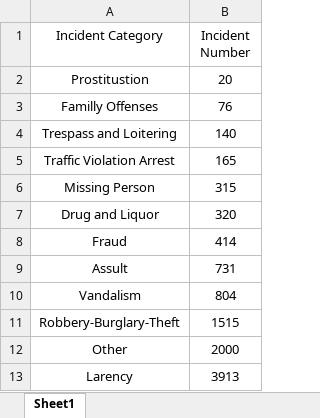
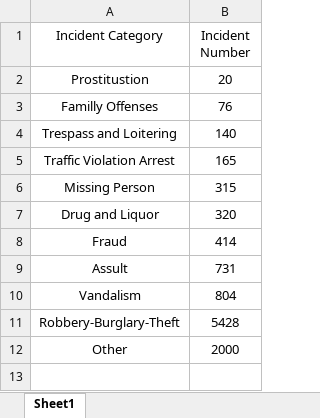
Before and after one commit to usf-cs360-spring2019/homework1-masoodhs, an Excel workbook: RawData/Part3.xlsx, sheet Sheet1, drawn as a sheet; values as stored, in another font and other column widths than the file's, no borders; the diff names each change by its address in the sheet, - before the commit and + after, or states it on an @@ line.

```diff
--- a/RawData/Part3.xlsx (sheet Sheet1)
+++ b/RawData/Part3.xlsx (sheet Sheet1)
-B11 (Incident Number): 1515
+B11 (Incident Number): 5428
-row 13: Larency | 3913
```
Also changed, not shown: 6 other files.
